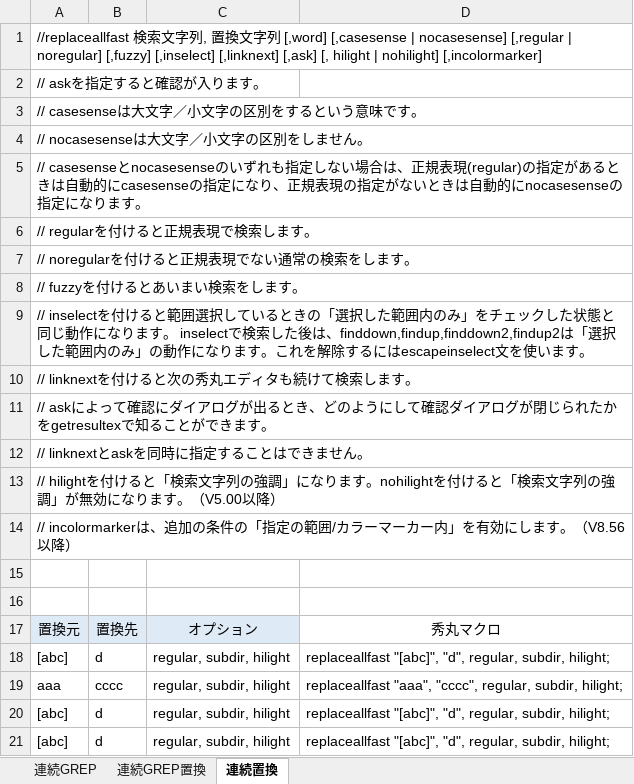
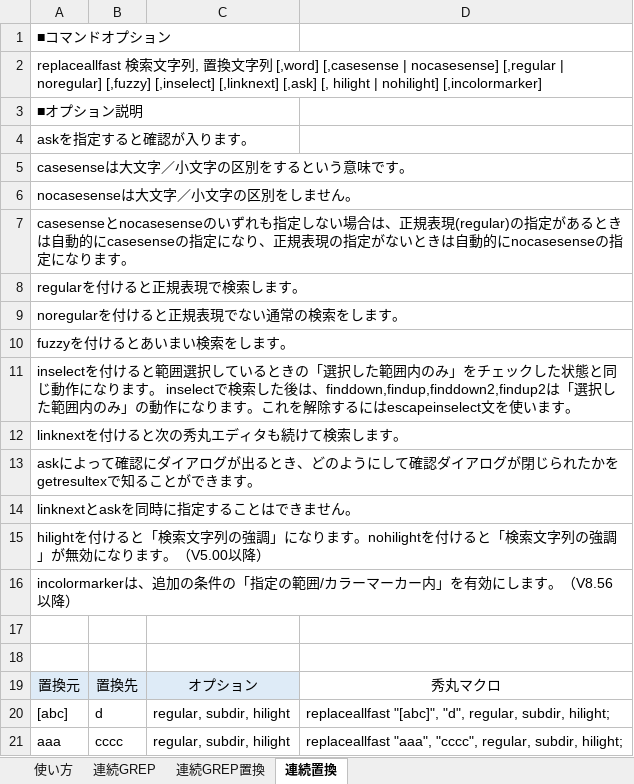
Before and after one commit to draemonash2/codes, an Excel workbook: hmac/連続XXX.xlsm, sheet 連続置換, drawn as a sheet; only a part is shown; the shorter side is filled out with more unchanged rows; values as stored, in another font and other column widths than the file's, no borders; charts and pictures not drawn; the diff names each change by its address in the sheet, - before the commit and + after, or states it on an @@ line.

```diff
--- a/hmac/連続XXX.xlsm (sheet 連続置換)
+++ b/hmac/連続XXX.xlsm (sheet 連続置換)
+sheet tab: 使い方
-A1: //replaceallfast 検索文字列, 置換文字列 [,word] [,casesense | nocasesense] [,regular | noregular] [,fuzzy] [,inselect] [,linknext] [,ask] [, hilight | nohilight] [,incolormarker]
+A1: ■コマンドオプション
-A2: // askを指定すると確認が入ります。
+A2: replaceallfast 検索文字列, 置換文字列 [,word] [,casesense | nocasesense] [,regular | noregular] [,fuzzy] [,inselect] [,linknext] [,ask] [, hilight | nohilight] [,incolormarker]
-A3: // casesenseは大文字／小文字の区別をするという意味です。
+A3: ■オプション説明
-A4: // nocasesenseは大文字／小文字の区別をしません。
+A4: askを指定すると確認が入ります。
-A5: // casesenseとnocasesenseのいずれも指定しない場合は、正規表現(regular)の指定があるときは自動的にcasesenseの指定になり、正規表現の指定がないときは自動的にnocasesenseの指定になります。
+A5: casesenseは大文字／小文字の区別をするという意味です。
-A6: // regularを付けると正規表現で検索します。
+A6: nocasesenseは大文字／小文字の区別をしません。
-A7: // noregularを付けると正規表現でない通常の検索をします。
+A7: casesenseとnocasesenseのいずれも指定しない場合は、正規表現(regular)の指定があるときは自動的にcasesenseの指定になり、正規表現の指定がないときは自動的にnocasesenseの指定になります。
-A8: // fuzzyを付けるとあいまい検索をします。
+A8: regularを付けると正規表現で検索します。
-A9: // inselectを付けると範囲選択しているときの「選択した範囲内のみ」をチェックした状態と同じ動作になります。 inselectで検索した後は、finddown,findup,finddown2,findup2は「選択した範囲内のみ」の動作になります。これを解除するにはescapeinselect文を使います。
+A9: noregularを付けると正規表現でない通常の検索をします。
-A10: // linknextを付けると次の秀丸エディタも続けて検索します。
+A10: fuzzyを付けるとあいまい検索をします。
-A11: // askによって確認にダイアログが出るとき、どのようにして確認ダイアログが閉じられたかをgetresultexで知ることができます。
+A11: inselectを付けると範囲選択しているときの「選択した範囲内のみ」をチェックした状態と同じ動作になります。 inselectで検索した後は、finddown,findup,finddown2,findup2は「選択した範囲内のみ」の動作になります。これを解除するにはescapeinselect文を使います。
-A12: // linknextとaskを同時に指定することはできません。
+A12: linknextを付けると次の秀丸エディタも続けて検索します。
-A13: // hilightを付けると「検索文字列の強調」になります。nohilightを付けると「検索文字列の強調」が無効になります。（V5.00以降）
+A13: askによって確認にダイアログが出るとき、どのようにして確認ダイアログが閉じられたかをgetresultexで知ることができます。
-A14: // incolormarkerは、追加の条件の「指定の範囲/カラーマーカー内」を有効にします。（V8.56以降）
+A14: linknextとaskを同時に指定することはできません。
+row 15: hilightを付けると「検索文字列の強調」になります。nohilightを付けると「検索文字列の強調」が無効になります。（V5.00以降）
+row 16: incolormarkerは、追加の条件の「指定の範囲/カラーマーカー内」を有効にします。（V8.56以降）
```
Also changed, not shown: sheet 連続GREP, sheet 連続GREP置換, charts or pictures, 5 other files.
